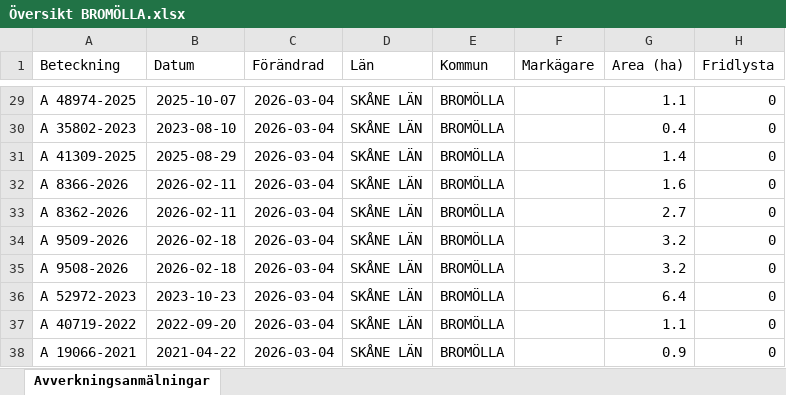
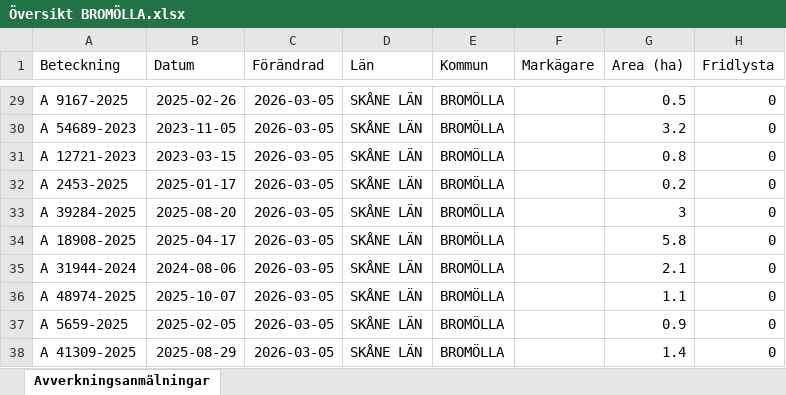
Before and after one commit to klasma/Logging_1272, an Excel workbook: Översikt BROMÖLLA.xlsx, sheet Avverkningsanmälningar, drawn as a sheet; only a part is shown, gaps mark what is left out; values as stored, in another font and other column widths than the file's, no borders; the diff covers the shown part only; the diff names each change by its address in the sheet, - before the commit and + after, or states it on an @@ line.

```diff
--- a/Översikt BROMÖLLA.xlsx (sheet Avverkningsanmälningar)
+++ b/Översikt BROMÖLLA.xlsx (sheet Avverkningsanmälningar)
-A29 (Beteckning): A 48974-2025
+A29 (Beteckning): A 9167-2025
-B29 (Datum): 2025-10-07
+B29 (Datum): 2025-02-26
-C29:C38 (Förändrad): 2026-03-04
+C29:C38 (Förändrad): 2026-03-05
-G29 (Area (ha)): 1.1
+G29 (Area (ha)): 0.5
-A30 (Beteckning): A 35802-2023
+A30 (Beteckning): A 54689-2023
-B30 (Datum): 2023-08-10
+B30 (Datum): 2023-11-05
-G30 (Area (ha)): 0.4
+G30 (Area (ha)): 3.2
-A31 (Beteckning): A 41309-2025
+A31 (Beteckning): A 12721-2023
-B31 (Datum): 2025-08-29
+B31 (Datum): 2023-03-15
-G31 (Area (ha)): 1.4
+G31 (Area (ha)): 0.8
-A32 (Beteckning): A 8366-2026
+A32 (Beteckning): A 2453-2025
-B32 (Datum): 2026-02-11
+B32 (Datum): 2025-01-17
-G32 (Area (ha)): 1.6
+G32 (Area (ha)): 0.2
-A33 (Beteckning): A 8362-2026
+A33 (Beteckning): A 39284-2025
-B33 (Datum): 2026-02-11
+B33 (Datum): 2025-08-20
-G33 (Area (ha)): 2.7
+G33 (Area (ha)): 3
-A34 (Beteckning): A 9509-2026
+A34 (Beteckning): A 18908-2025
-B34 (Datum): 2026-02-18
+B34 (Datum): 2025-04-17
-G34 (Area (ha)): 3.2
+G34 (Area (ha)): 5.8
-A35 (Beteckning): A 9508-2026
+A35 (Beteckning): A 31944-2024
-B35 (Datum): 2026-02-18
+B35 (Datum): 2024-08-06
-G35 (Area (ha)): 3.2
+G35 (Area (ha)): 2.1
-A36 (Beteckning): A 52972-2023
+A36 (Beteckning): A 48974-2025
-B36 (Datum): 2023-10-23
+B36 (Datum): 2025-10-07
-G36 (Area (ha)): 6.4
+G36 (Area (ha)): 1.1
-A37 (Beteckning): A 40719-2022
+A37 (Beteckning): A 5659-2025
-B37 (Datum): 2022-09-20
+B37 (Datum): 2025-02-05
-G37 (Area (ha)): 1.1
+G37 (Area (ha)): 0.9
-A38 (Beteckning): A 19066-2021
+A38 (Beteckning): A 41309-2025
-B38 (Datum): 2021-04-22
+B38 (Datum): 2025-08-29
-G38 (Area (ha)): 0.9
+G38 (Area (ha)): 1.4
```
Also changed, not shown: 302 edited cells elsewhere in this sheet, artfynd/A 17396-2024 artfynd.xlsx, artfynd/A 42062-2024 artfynd.xlsx, 19 other files.
